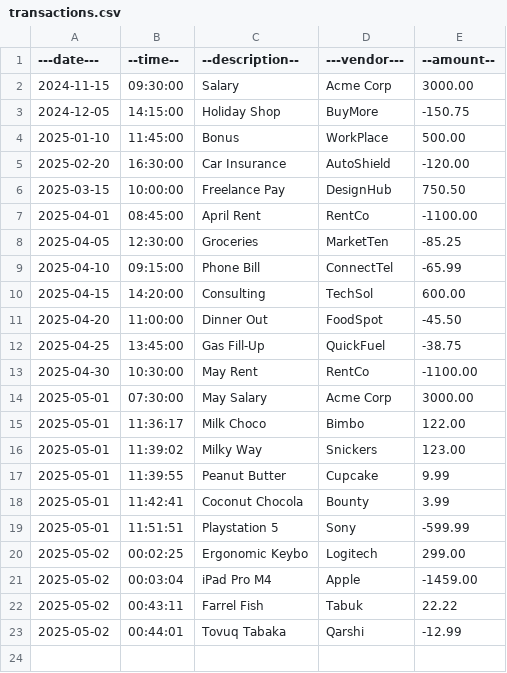
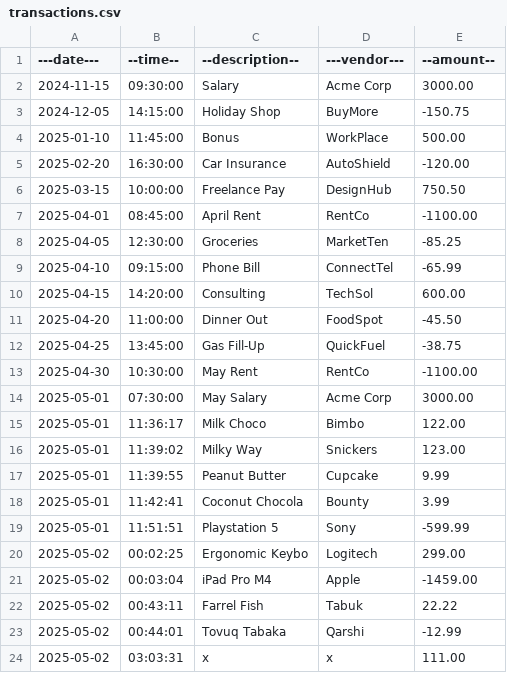
Before and after one commit to xaetbek/LearnToCode_Capstones, a CSV file: AccountingLedgerApp/transactions.csv, drawn as a sheet; the diff names each change by its address in the sheet, - before the commit and + after, or states it on an @@ line.

```diff
--- a/AccountingLedgerApp/transactions.csv
+++ b/AccountingLedgerApp/transactions.csv
+row 24: 2025-05-02 | 03:03:31 | x | x | 111.00
```
Also changed, not shown: 10 other files.
